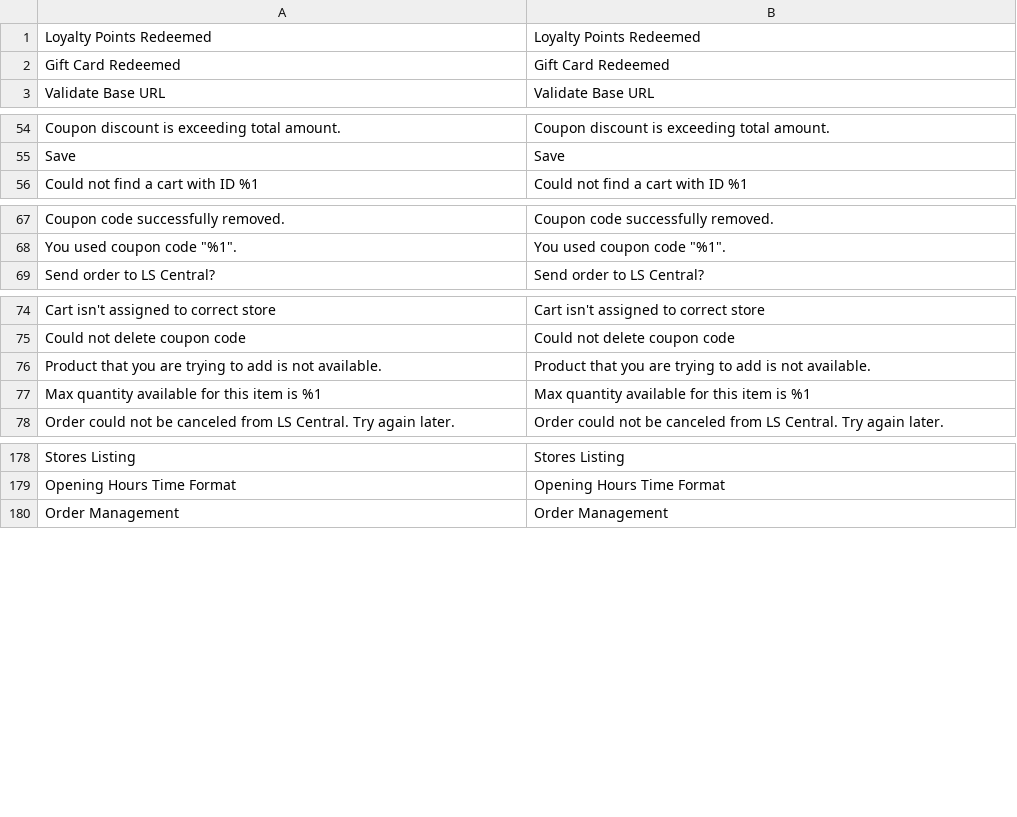
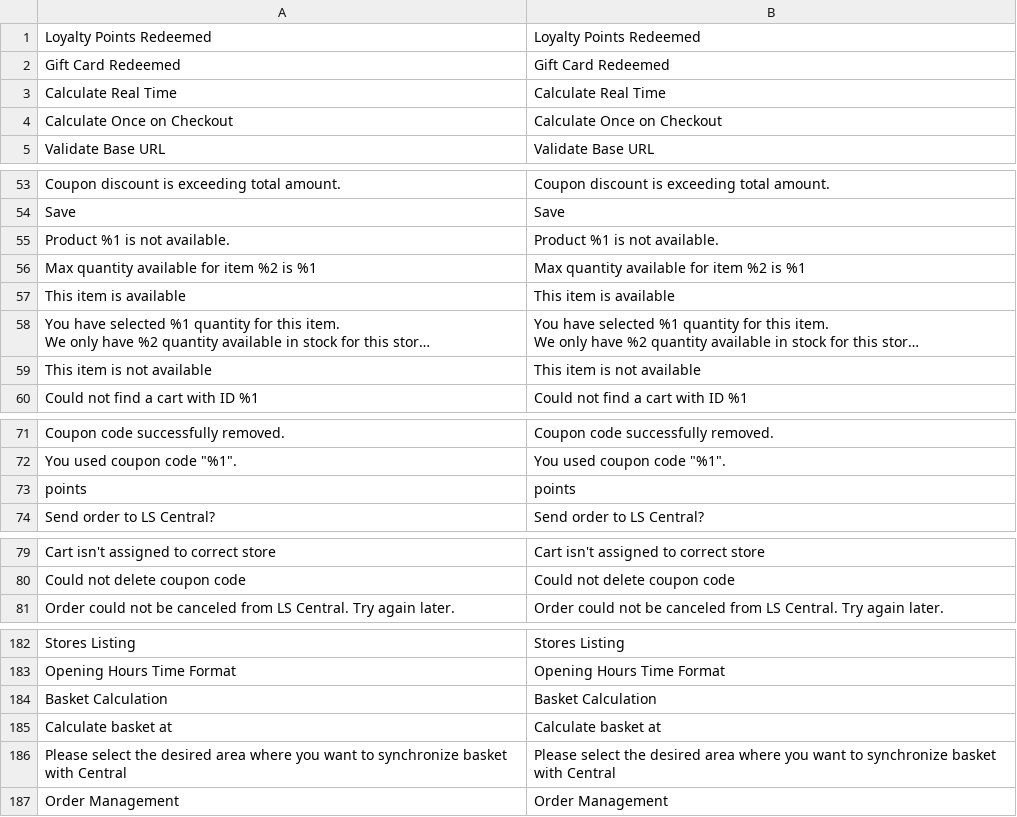
Before and after one commit to lsretailomni/lsmag-two, a CSV file: src/Omni/i18n/en_US.csv, drawn as a sheet; only a part is shown, gaps mark what is left out; long unchanged cells end in …; removed rows and columns are numbered as before the commit, all else as after; the diff covers the shown part only; the diff names each change by its address in the sheet, - before the commit and + after, or states it on an @@ line.

Commit message:
[OMNI-5398] Update translations

```diff
--- a/src/Omni/i18n/en_US.csv
+++ b/src/Omni/i18n/en_US.csv
+row 3: Calculate Real Time | Calculate Real Time
+row 4: Calculate Once on Checkout | Calculate Once on Checkout
+row 55: Product %1 is not available. | Product %1 is not available.
+row 56: Max quantity available for item %2 is %1 | Max quantity available for item %2 is %1
@@ row 43 moved to row 57: This item is available @@
@@ row 44 moved to row 58: You have selected %1 quantity for this i… @@
@@ row 45 moved to row 59: This item is not available @@
+row 73: points | points
-row 76: Product that you are trying to add is not available. | Product that you are trying to add is not available.
-row 77: Max quantity available for this item is %1 | Max quantity available for this item is %1
+row 184: Basket Calculation | Basket Calculation
+row 185: Calculate basket at | Calculate basket at
+row 186: Please select the desired area where you want to synchronize basket with Central | Please select the desired area where you want to synchronize basket with Central
```
Also changed, not shown: 2 added rows elsewhere in this file.
